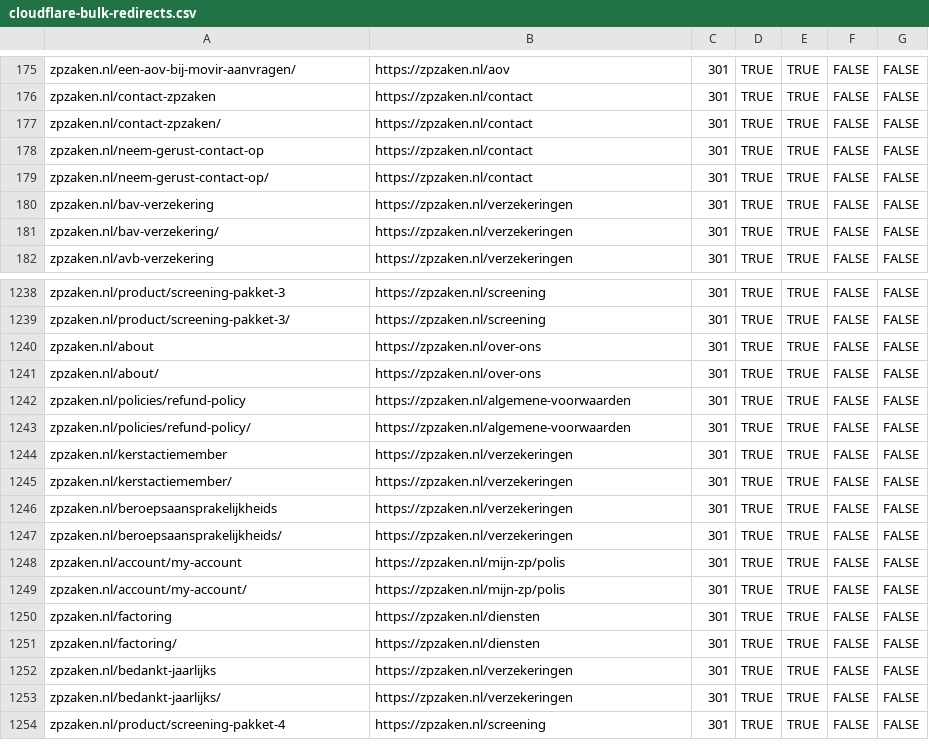
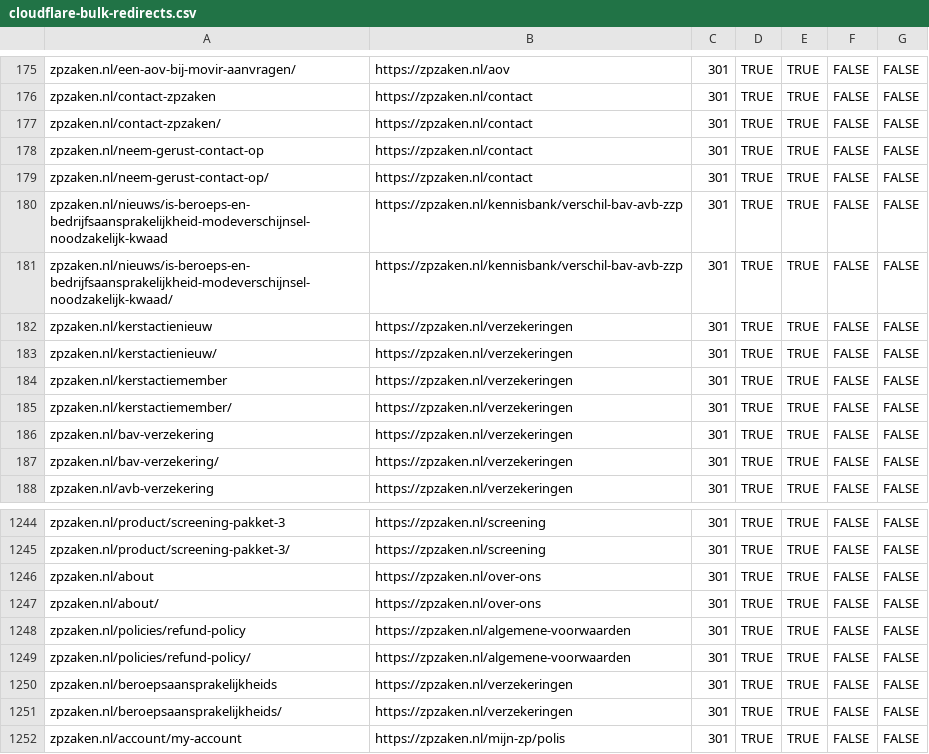
Before and after one commit to boykruiswijk-prog/zzpproject, a CSV file: docs/cloudflare-bulk-redirects.csv, drawn as a sheet; only a part is shown, gaps mark what is left out; the shorter side is filled out with more unchanged rows.

```diff
--- a/docs/cloudflare-bulk-redirects.csv
+++ b/docs/cloudflare-bulk-redirects.csv
@@ -179,2 +179,8 @@ zpzaken.nl/neem-gerust-contact-op,https://zpzaken.nl/contact,301,TRUE,TRUE,FALSE
 zpzaken.nl/neem-gerust-contact-op/,https://zpzaken.nl/contact,301,TRUE,TRUE,FALSE,FALSE
+zpzaken.nl/nieuws/is-beroeps-en-bedrijfsaansprakelijkheid-modeverschijnsel-noodzakelijk-kwaad,https://zpzaken.nl/kennisbank/verschil-bav-avb-zzp,301,TRUE,TRUE,FALSE,FALSE
+zpzaken.nl/nieuws/is-beroeps-en-bedrijfsaansprakelijkheid-modeverschijnsel-noodzakelijk-kwaad/,https://zpzaken.nl/kennisbank/verschil-bav-avb-zzp,301,TRUE,TRUE,FALSE,FALSE
+zpzaken.nl/kerstactienieuw,https://zpzaken.nl/verzekeringen,301,TRUE,TRUE,FALSE,FALSE
+zpzaken.nl/kerstactienieuw/,https://zpzaken.nl/verzekeringen,301,TRUE,TRUE,FALSE,FALSE
+zpzaken.nl/kerstactiemember,https://zpzaken.nl/verzekeringen,301,TRUE,TRUE,FALSE,FALSE
+zpzaken.nl/kerstactiemember/,https://zpzaken.nl/verzekeringen,301,TRUE,TRUE,FALSE,FALSE
 zpzaken.nl/bav-verzekering,https://zpzaken.nl/verzekeringen,301,TRUE,TRUE,FALSE,FALSE
@@ -1243,4 +1249,2 @@ zpzaken.nl/policies/refund-policy,https://zpzaken.nl/algemene-voorwaarden,301,TR
 zpzaken.nl/policies/refund-policy/,https://zpzaken.nl/algemene-voorwaarden,301,TRUE,TRUE,FALSE,FALSE
-zpzaken.nl/kerstactiemember,https://zpzaken.nl/verzekeringen,301,TRUE,TRUE,FALSE,FALSE
-zpzaken.nl/kerstactiemember/,https://zpzaken.nl/verzekeringen,301,TRUE,TRUE,FALSE,FALSE
 zpzaken.nl/beroepsaansprakelijkheids,https://zpzaken.nl/verzekeringen,301,TRUE,TRUE,FALSE,FALSE
```
Also changed, not shown: 2 other files.
